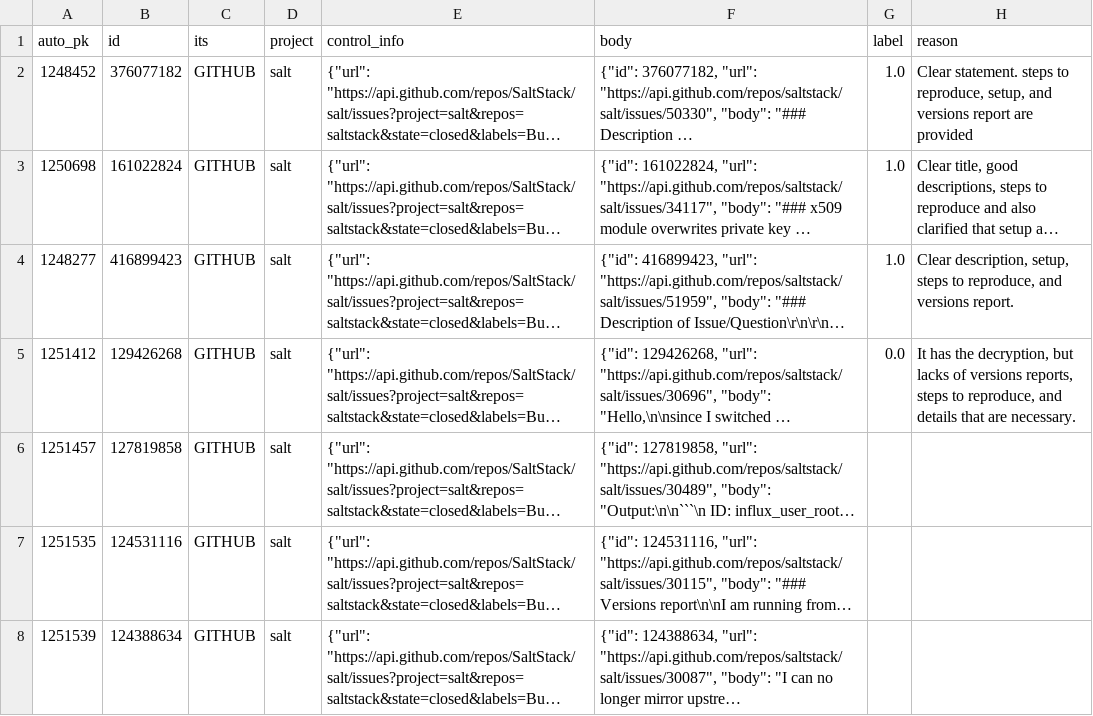
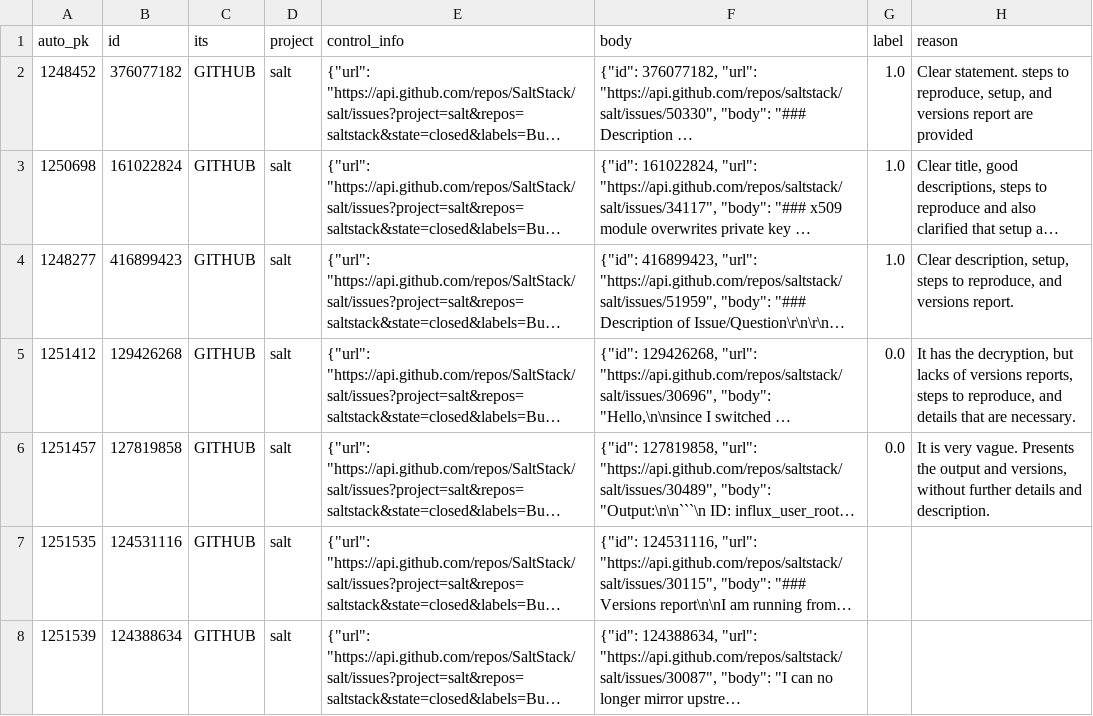
Before and after one commit to ttasnim68/LLM_label_app, a CSV file: dataset/label_Jessica.csv, drawn as a sheet; only a part is shown; long unchanged cells end in …; the diff names each change by its address in the sheet, - before the commit and + after, or states it on an @@ line.

Commit message:
Update dataset with new labels and reasons

```diff
--- a/dataset/label_Jessica.csv
+++ b/dataset/label_Jessica.csv
-G6 (label): (empty)
+G6 (label): 0.0
-H6 (reason): (empty)
+H6 (reason): It is very vague. Presents the output and versions, without further details and description.
```
